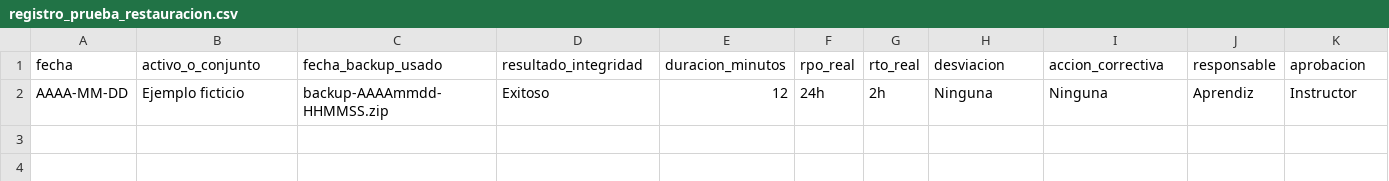
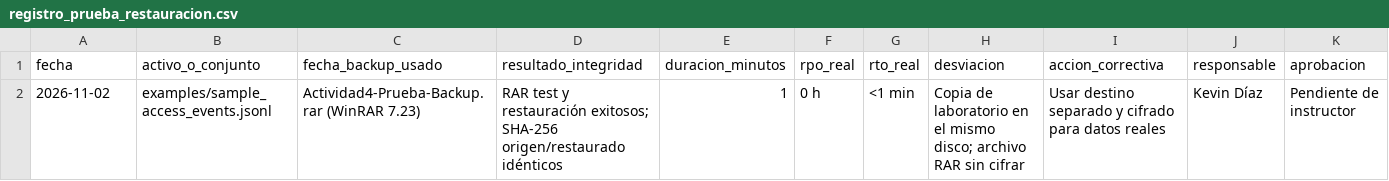
Before and after one commit to kevin-2010dz/Habes-data-y-derechos-de-autor-El-Kevin-Diaz, a CSV file: templates/registro_prueba_restauracion.csv, drawn as a sheet.

Commit message:
Record WinRAR backup and restore evidence

```diff
--- a/templates/registro_prueba_restauracion.csv
+++ b/templates/registro_prueba_restauracion.csv
@@ -1,2 +1,2 @@
 fecha,activo_o_conjunto,fecha_backup_usado,resultado_integridad,duracion_minutos,rpo_real,rto_real,desviacion,accion_correctiva,responsable,aprobacion
-AAAA-MM-DD,Ejemplo ficticio,backup-AAAAmmdd-HHMMSS.zip,Exitoso,12,24h,2h,Ninguna,Ninguna,Aprendiz,Instructor
+2026-11-02,examples/sample_access_events.jsonl,Actividad4-Prueba-Backup.rar (WinRAR 7.23),RAR test y restauración exitosos; SHA-256 origen/restaurado idénticos,1,0 h,<1 min,Copia de laboratorio en el mismo disco; archivo RAR sin cifrar,Usar destino separado y cifrado para datos reales,Kevin Díaz,Pendiente de instructor
```
Also changed, not shown: 5 other files.
